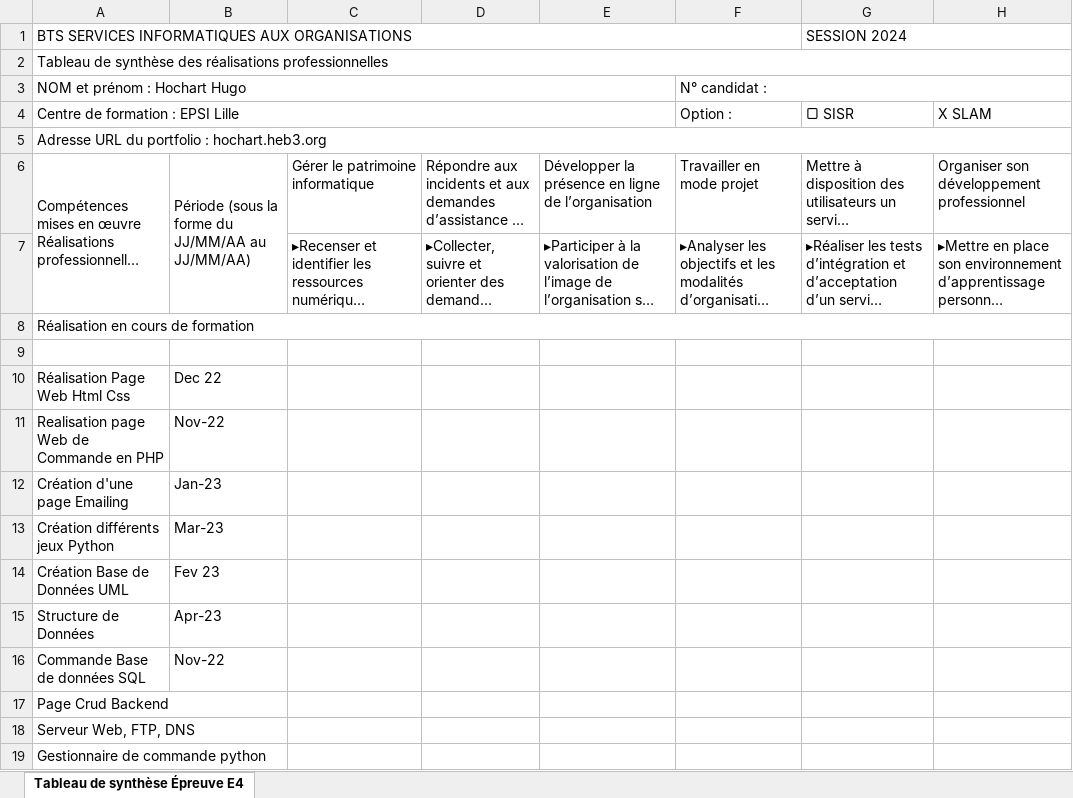
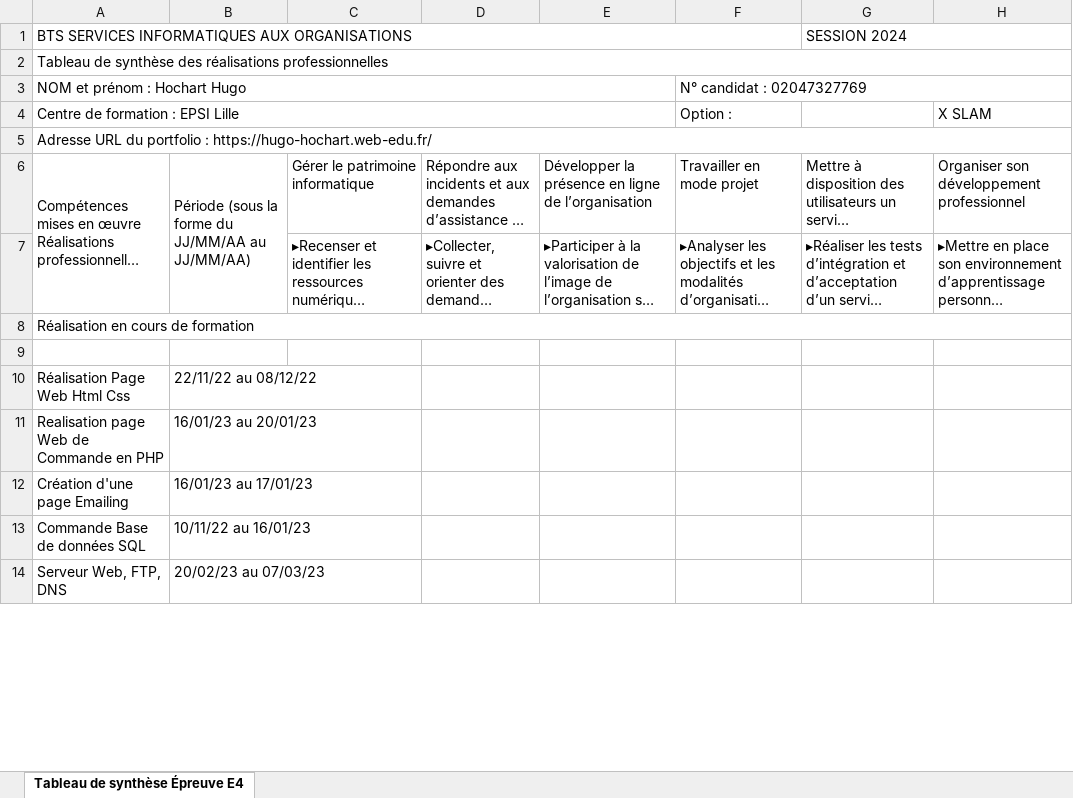
Before and after one commit to hhugo7/PortFolio, an Excel workbook: excel/Excel_BTS_Portfolio.xlsx, sheet Tableau de synthèse Épreuve E4, drawn as a sheet; only a part is shown; long unchanged cells end in …; values as stored, in another font and other column widths than the file's, no cell formats; removed rows and columns are numbered as before the commit, all else as after; the diff covers the shown part only; the diff names each change by its address in the sheet, - before the commit and + after, or states it on an @@ line.

```diff
--- a/excel/Excel_BTS_Portfolio.xlsx (sheet Tableau de synthèse Épreuve E4)
+++ b/excel/Excel_BTS_Portfolio.xlsx (sheet Tableau de synthèse Épreuve E4)
-F3: N° candidat :
+F3: N° candidat : 02047327769
-G4: ▢ SISR
+G4: (empty)
-A5: …portfolio : hochart.heb3.org
+A5: …portfolio : https://hugo-hochart.web-edu.fr/
-B10: Dec 22
+B10: 22/11/22 au 08/12/22
-B11: Nov-22
+B11: 16/01/23 au 20/01/23
-B12: Jan-23
+B12: 16/01/23 au 17/01/23
-row 13: Création différents jeux Python | Mar-23
-row 14: Création Base de Données UML | Fev 23
-row 15: Structure de Données | Apr-23
-B13: Nov-22
+B13: 10/11/22 au 16/01/23
-row 17: Page Crud Backend
-B14: (empty)
+B14: 20/02/23 au 07/03/23
-row 19: Gestionnaire de commande python
```
Also changed, not shown: 13 added rows, 24 removed rows, 2 moved rows, 6 edited cells and merged cells elsewhere in this sheet, cell formats, 12 other files.
